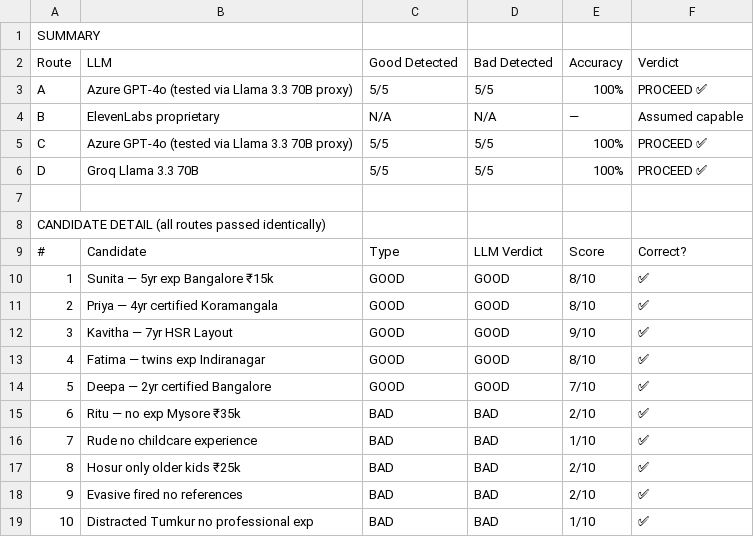
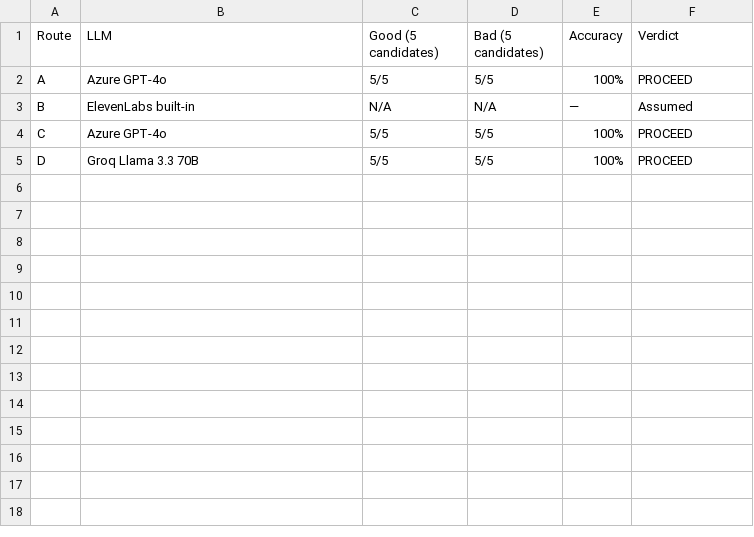
Before and after one commit to Gowthamchand-hub/kavitha-agent, a CSV file: reports/sheets/tab5_llm_quality.csv, drawn as a sheet.

```diff
--- a/reports/sheets/tab5_llm_quality.csv
+++ b/reports/sheets/tab5_llm_quality.csv
@@ -1,19 +1,5 @@
-SUMMARY,,,,
-Route,LLM,Good Detected,Bad Detected,Accuracy,Verdict
-A,Azure GPT-4o (tested via Llama 3.3 70B proxy),5/5,5/5,100%,PROCEED ✅
-B,ElevenLabs proprietary,N/A,N/A,—,Assumed capable
-C,Azure GPT-4o (tested via Llama 3.3 70B proxy),5/5,5/5,100%,PROCEED ✅
-D,Groq Llama 3.3 70B,5/5,5/5,100%,PROCEED ✅
-,,,,
-CANDIDATE DETAIL (all routes passed identically),,,,
-#,Candidate,Type,LLM Verdict,Score,Correct?
-1,Sunita — 5yr exp Bangalore ₹15k,GOOD,GOOD,8/10,✅
-2,Priya — 4yr certified Koramangala,GOOD,GOOD,8/10,✅
-3,Kavitha — 7yr HSR Layout,GOOD,GOOD,9/10,✅
-4,Fatima — twins exp Indiranagar,GOOD,GOOD,8/10,✅
-5,Deepa — 2yr certified Bangalore,GOOD,GOOD,7/10,✅
-6,Ritu — no exp Mysore ₹35k,BAD,BAD,2/10,✅
-7,Rude no childcare experience,BAD,BAD,1/10,✅
-8,Hosur only older kids ₹25k,BAD,BAD,2/10,✅
-9,Evasive fired no references,BAD,BAD,2/10,✅
-10,Distracted Tumkur no professional exp,BAD,BAD,1/10,✅
+Route,LLM,Good (5 candidates),Bad (5 candidates),Accuracy,Verdict
+A,Azure GPT-4o,5/5,5/5,100%,PROCEED
+B,ElevenLabs built-in,N/A,N/A,—,Assumed
+C,Azure GPT-4o,5/5,5/5,100%,PROCEED
+D,Groq Llama 3.3 70B,5/5,5/5,100%,PROCEED
```
Also changed, not shown: reports/sheets/tab1_latency.csv, reports/sheets/tab3_cost.csv, 5 other files.
